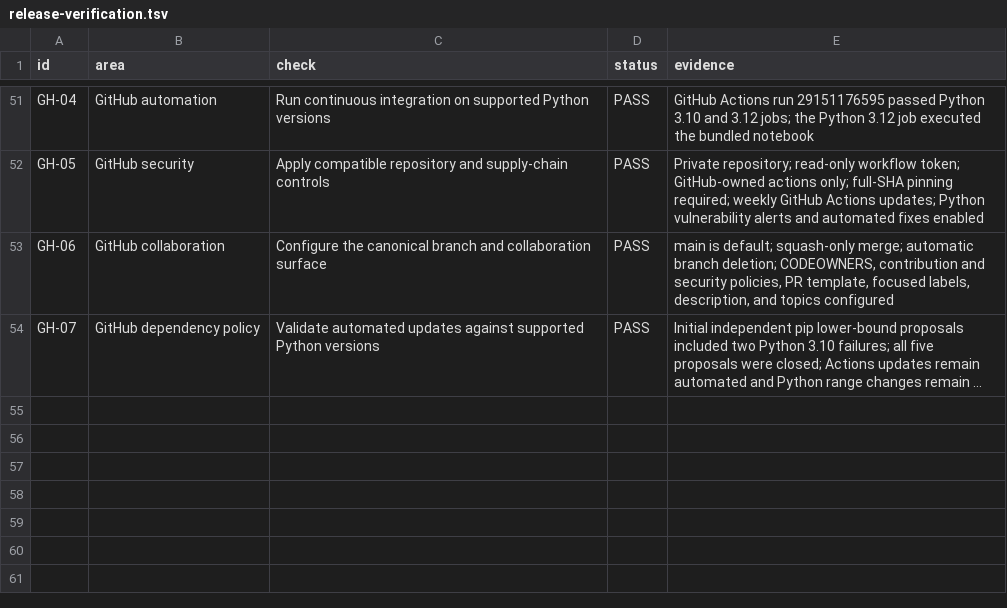
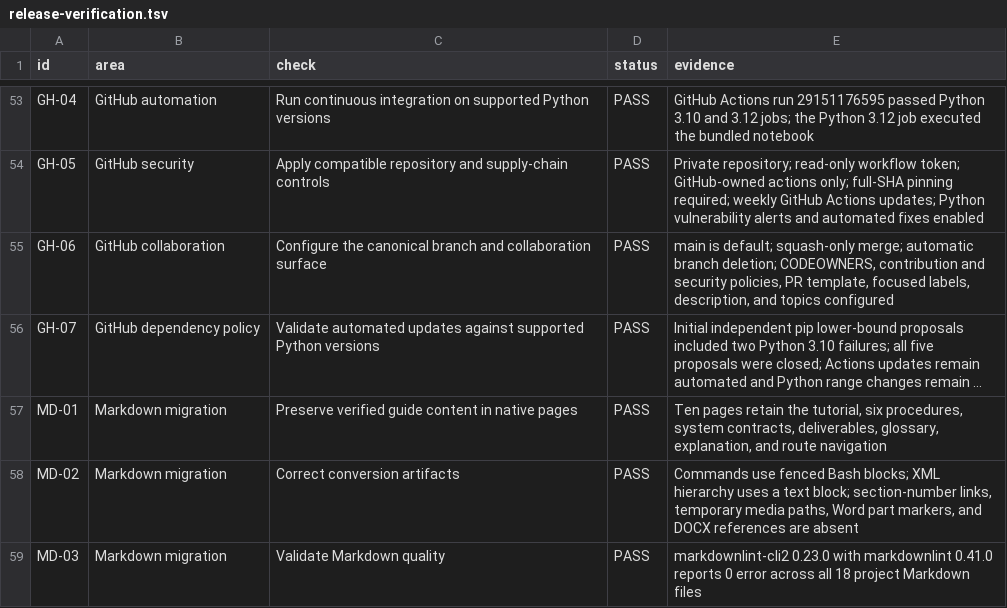
Before and after one commit to thearmankarapetyan/stackexchange-difficulty, a TSV file: docs/reference/release-verification.tsv, drawn as a sheet; only a part is shown, gaps mark what is left out; long unchanged cells end in …; the diff covers the shown part only; the diff names each change by its address in the sheet, - before the commit and + after, or states it on an @@ line.

Commit message:
docs: replace Word guide with GitHub Markdown

```diff
--- a/docs/reference/release-verification.tsv
+++ b/docs/reference/release-verification.tsv
+row 57: MD-01 | Markdown migration | Preserve verified guide content in native pages | PASS | Ten pages retain the tutorial, six procedures, system contracts, deliverables, glossary, explanation, and route navigation
+row 58: MD-02 | Markdown migration | Correct conversion artifacts | PASS | Commands use fenced Bash blocks; XML hierarchy uses a text block; section-number links, temporary media paths, Word part markers, and DOCX references are absent
+row 59: MD-03 | Markdown migration | Validate Markdown quality | PASS | markdownlint-cli2 0.23.0 with markdownlint 0.41.0 reports 0 error across all 18 project Markdown files
```
Also changed, not shown: 5 added rows and 24 edited cells elsewhere in this file, 20 other files.
